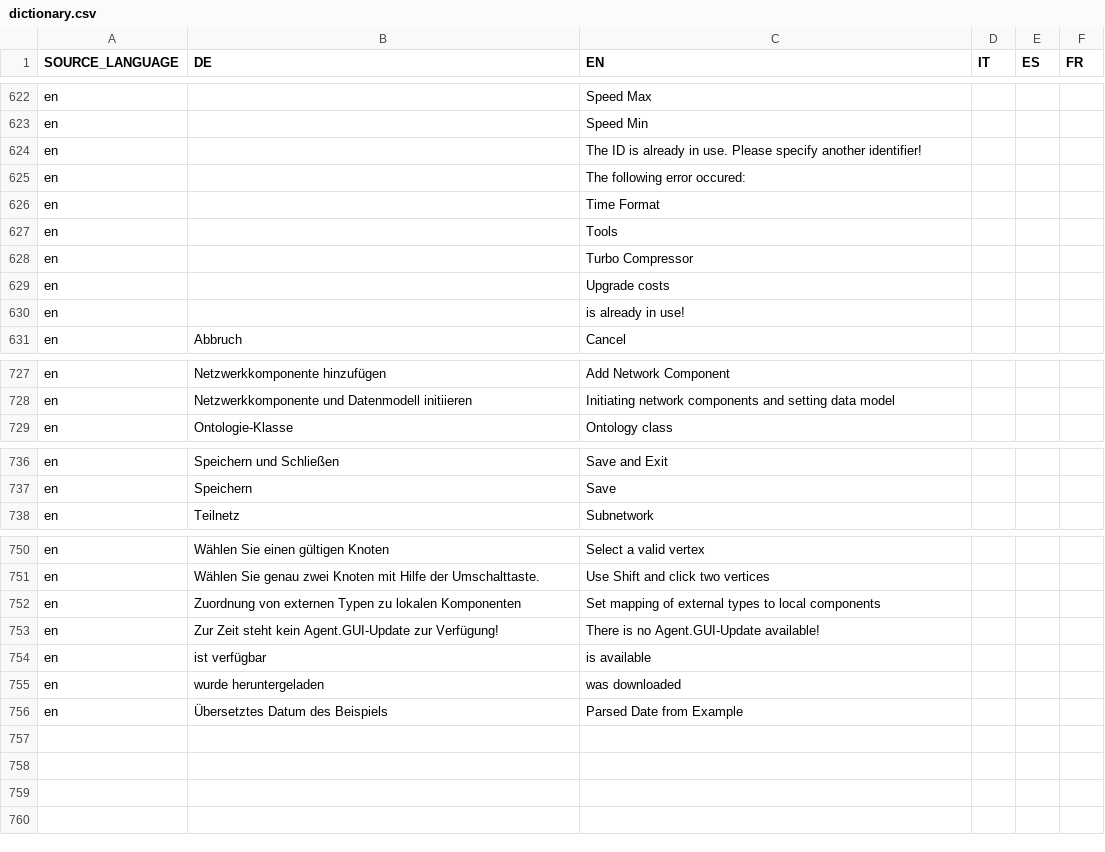
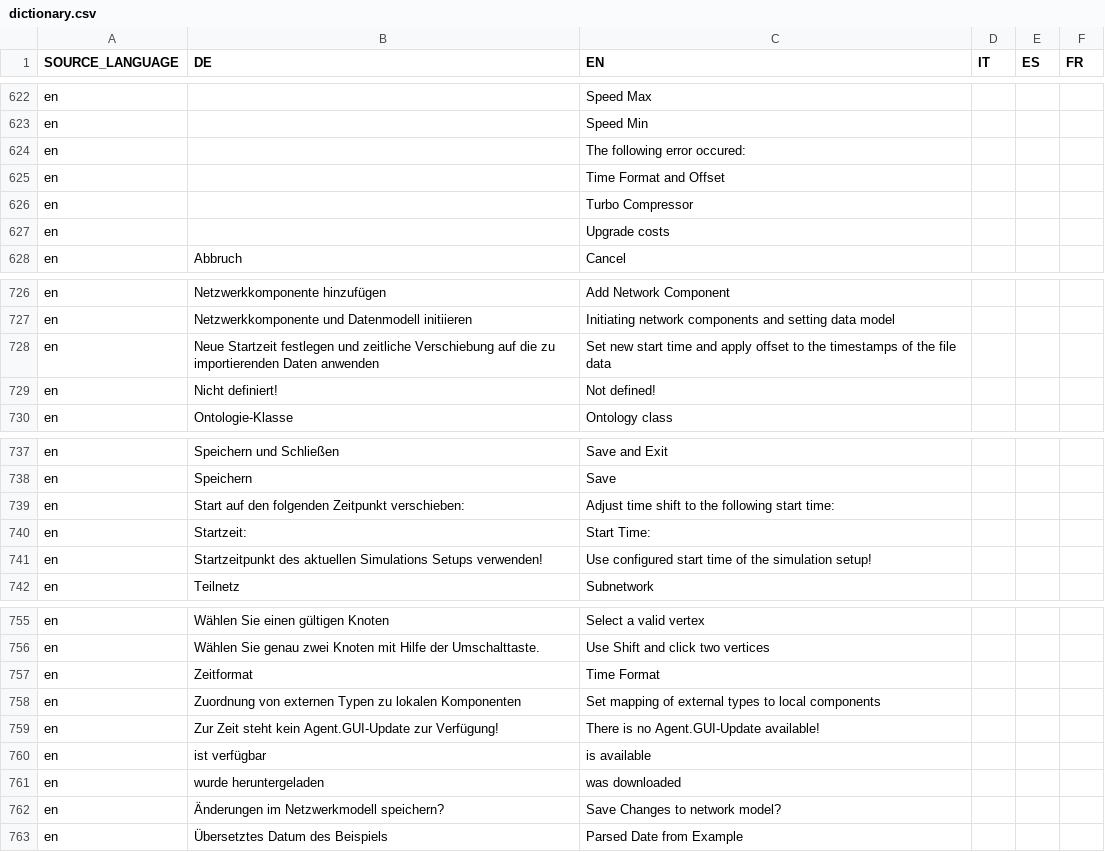
Before and after one commit to EnFlexIT/AgentWorkbench, a CSV file: properties/dictionary.csv, drawn as a sheet; only a part is shown, gaps mark what is left out; the diff covers the shown part only.

Commit message:
- Added possibility to define a time offset for the import of TimeSeries - Added user request when closing the property dialog of NetworkComponent's (SaveChanges: Yes, No, Cancel)
git-svn-id: svn://project.agent-hygrid.net/agentgui/trunk/AgentGUI@1525 014e83ad-c670-0410-b1a0-9290c87bb784

```diff
--- a/properties/dictionary.csv
+++ b/properties/dictionary.csv
@@ -623,9 +623,6 @@ en;;Speed Max;;;
 en;;Speed Min;;;
-en;;The ID is already in use. Please specify another identifier!;;;
 en;;The following error occured:;;;
-en;;Time Format;;;
-en;;Tools;;;
+en;;Time Format and Offset;;;
 en;;Turbo Compressor;;;
 en;;Upgrade costs;;;
-en;;is already in use!;;;
 en;Abbruch;Cancel;;;
@@ -728,2 +727,4 @@ en;Netzwerkkomponente hinzufügen;Add Network Component;;;
 en;Netzwerkkomponente und Datenmodell initiieren;Initiating network components and setting data model;;;
+en;Neue Startzeit festlegen und zeitliche Verschiebung auf die zu importierenden Daten anwenden;Set new start time and apply offset to the timestamps of the file data;;;
+en;Nicht definiert!;Not defined!;;;
 en;Ontologie-Klasse;Ontology class;;;
@@ -737,2 +738,5 @@ en;Speichern und Schließen;Save and Exit;;;
 en;Speichern;Save;;;
+en;Start auf den folgenden Zeitpunkt verschieben:;Adjust time shift to the following start time:;;;
+en;Startzeit:;Start Time:;;;
+en;Startzeitpunkt des aktuellen Simulations Setups verwenden!;Use configured start time of the simulation setup!;;;
 en;Teilnetz;Subnetwork;;;
@@ -751,2 +756,3 @@ en;Wählen Sie einen gültigen Knoten;Select a valid vertex;;;
 en;Wählen Sie genau zwei Knoten mit Hilfe der Umschalttaste.;Use Shift and click two vertices;;;
+en;Zeitformat;Time Format;;;
 en;Zuordnung von externen Typen zu lokalen Komponenten;Set mapping of external types to local components;;;
@@ -755,2 +761,3 @@ en;ist verfügbar;is available;;;
 en;wurde heruntergeladen;was downloaded;;;
+en;Änderungen im Netzwerkmodell speichern?;Save Changes to network model?;;;
 en;Übersetztes Datum des Beispiels;Parsed Date from Example;;;
```
Also changed, not shown: 4 added rows and 1 removed row elsewhere in this file, 26 other files.
